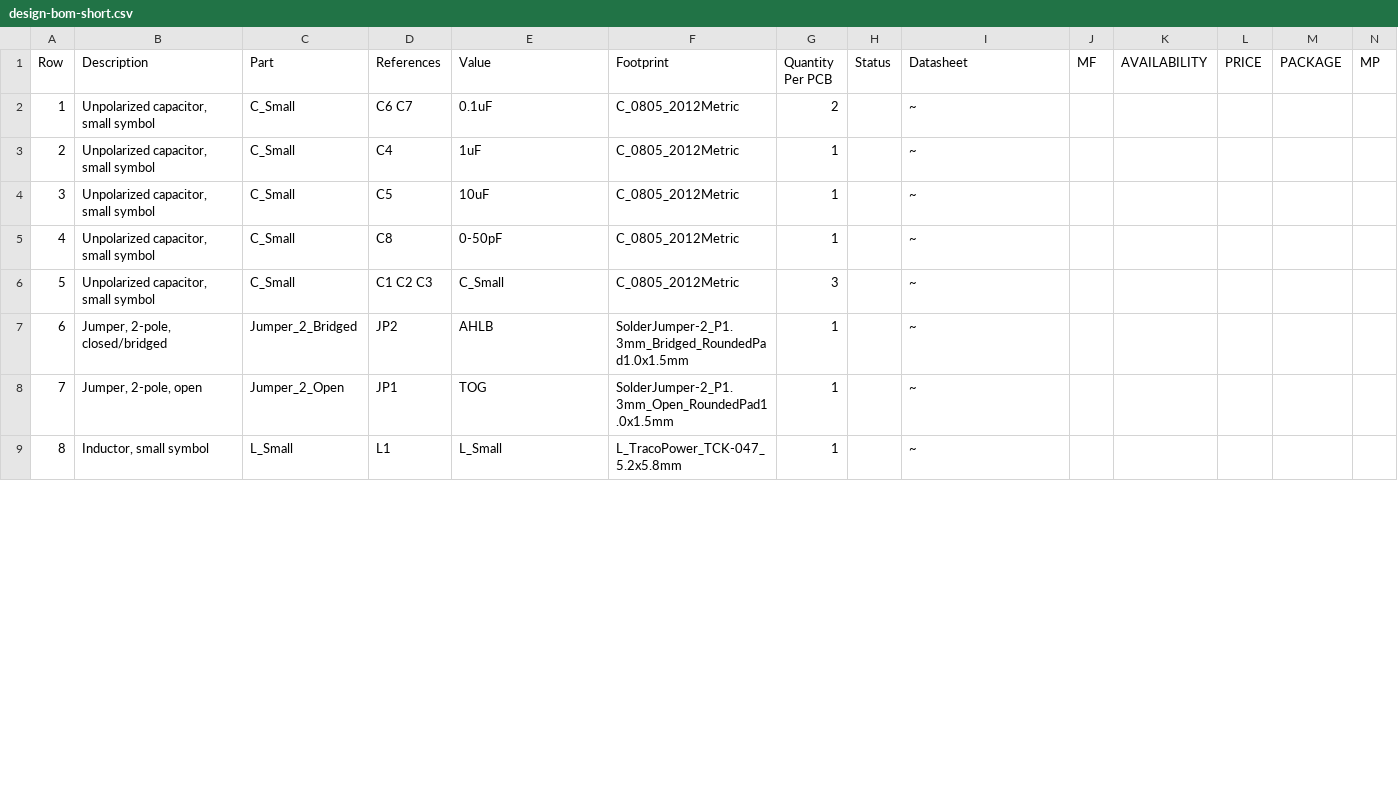
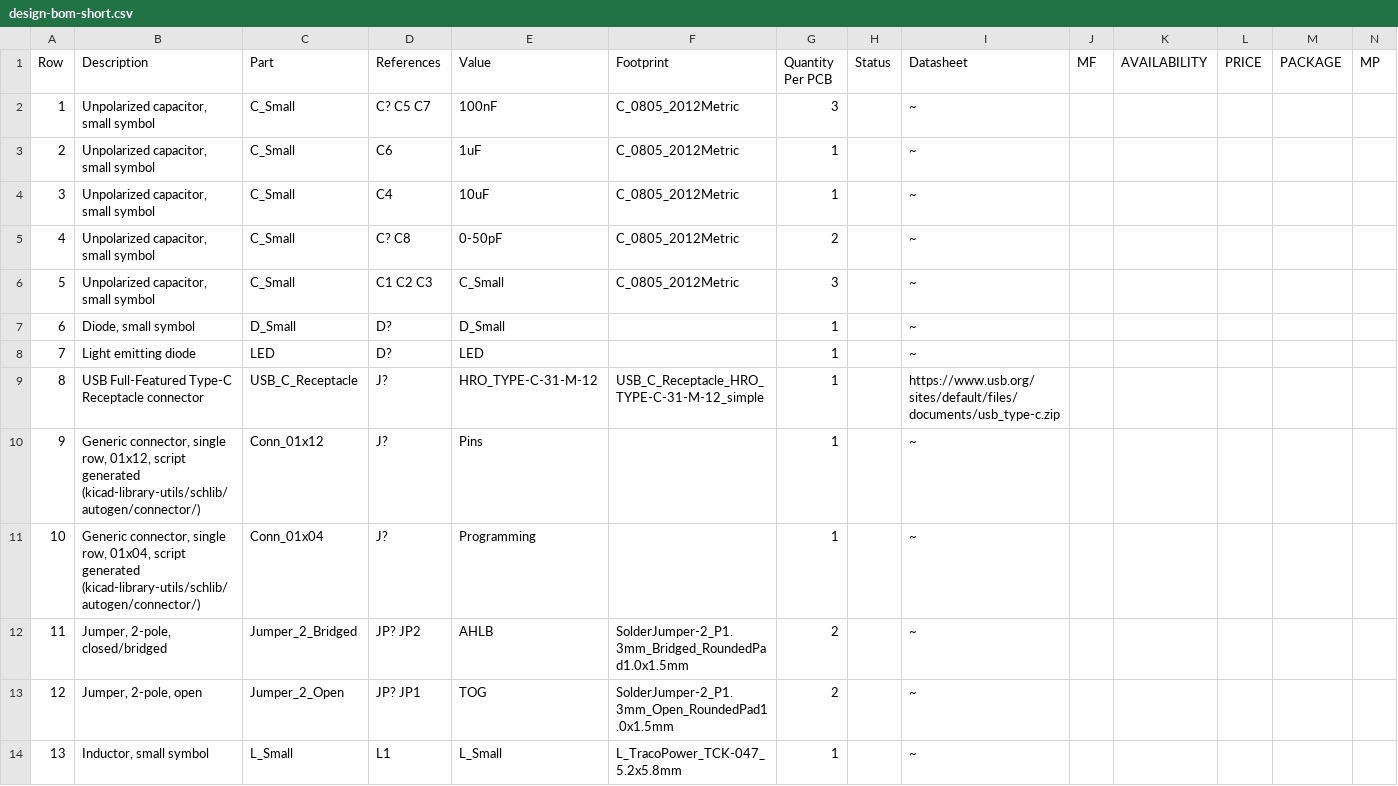
Before and after one commit to 42CrMo4/P003_ESPnow_Testboard, a CSV file: Fabrication/BoM/design-bom-short.csv, drawn as a sheet; only a part is shown; addresses are those after the commit; rows hold the shown columns only; the diff covers the shown part only; the diff names each change by its address in the sheet, - before the commit and + after, or states it on an @@ line.

```diff
--- a/Fabrication/BoM/design-bom-short.csv
+++ b/Fabrication/BoM/design-bom-short.csv
-D2 (References): C6 C7
+D2 (References): C? C5 C7
-E2 (Value): 0.1uF
+E2 (Value): 100nF
-G2 (Quantity Per PCB): 2
+G2 (Quantity Per PCB): 3
-D3 (References): C4
+D3 (References): C6
-D4 (References): C5
+D4 (References): C4
-D5 (References): C8
+D5 (References): C? C8
-G5 (Quantity Per PCB): 1
+G5 (Quantity Per PCB): 2
+row 7: 6 | Diode, small symbol | D_Small | D? | D_Small |  | 1 |  | ~
+row 8: 7 | Light emitting diode | LED | D? | LED |  | 1 |  | ~
+row 9: 8 | USB Full-Featured Type-C Receptacle connector | USB_C_Receptacle | J? | HRO_TYPE-C-31-M-12 | USB_C_Receptacle_HRO_TYPE-C-31-M-12_simple | 1 |  | https://www.usb.org/sites/default/files/documents/usb_type-c.zip
+row 10: 9 | Generic connector, single row, 01x12, script generated (kicad-library-utils/schlib/autogen/connector/) | Conn_01x12 | J? | Pins |  | 1 |  | ~
+row 11: 10 | Generic connector, single row, 01x04, script generated (kicad-library-utils/schlib/autogen/connector/) | Conn_01x04 | J? | Programming |  | 1 |  | ~
@@ column A (Row) renumbered from row 12 down @@
-D12 (References): JP2
+D12 (References): JP? JP2
-G12:G13 (Quantity Per PCB): 1
+G12:G13 (Quantity Per PCB): 2
-D13 (References): JP1
+D13 (References): JP? JP1
```
Also changed, not shown: 6 added rows and 4 edited cells elsewhere in this file, Fabrication/BoM/design-bom.csv, 2 other files.
